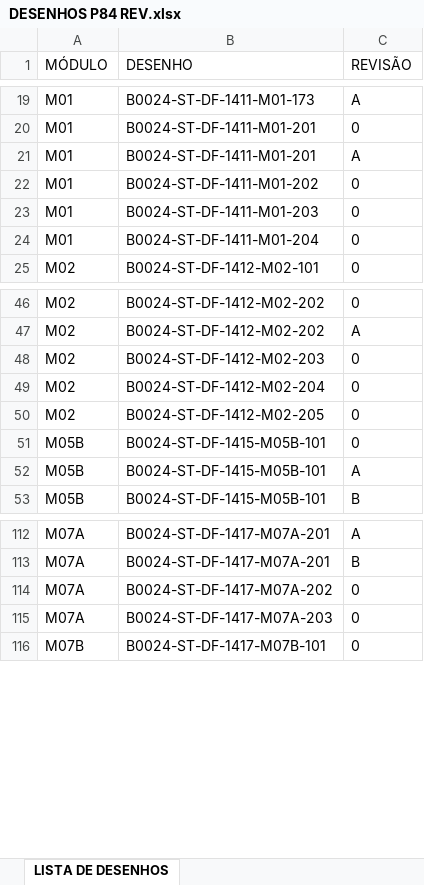
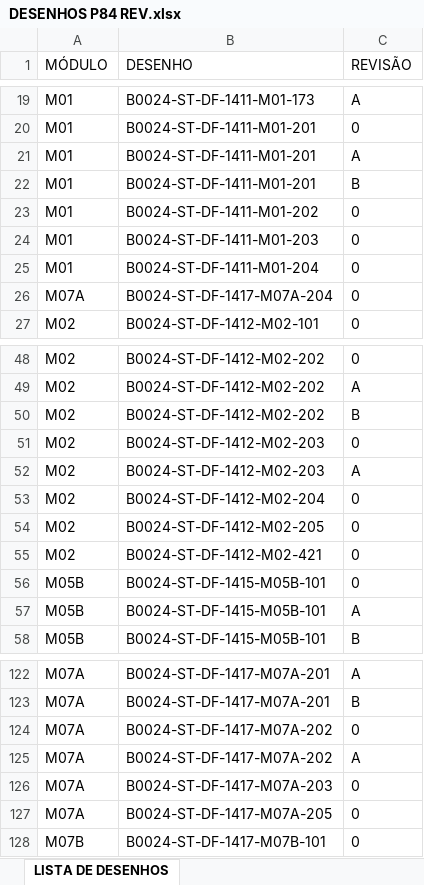
Before and after one commit to delineamentooutfitting-arch/app-P84, an Excel workbook: DESENHOS P84 REV.xlsx, sheet LISTA DE DESENHOS, drawn as a sheet; only a part is shown, gaps mark what is left out; values as stored, in another font and other column widths than the file's, no borders; table styles not drawn; the diff covers the shown part only; the diff names each change by its address in the sheet, - before the commit and + after, or states it on an @@ line.

```diff
--- a/DESENHOS P84 REV.xlsx (sheet LISTA DE DESENHOS)
+++ b/DESENHOS P84 REV.xlsx (sheet LISTA DE DESENHOS)
+row 22: M01 | B0024-ST-DF-1411-M01-201 | B
+row 26: M07A | B0024-ST-DF-1417-M07A-204 | 0
+row 50: M02 | B0024-ST-DF-1412-M02-202 | B
+row 52: M02 | B0024-ST-DF-1412-M02-203 | A
+row 55: M02 | B0024-ST-DF-1412-M02-421 | 0
+row 125: M07A | B0024-ST-DF-1417-M07A-202 | A
+row 127: M07A | B0024-ST-DF-1417-M07A-205 | 0
```
Also changed, not shown: 15 added rows elsewhere in this sheet.
